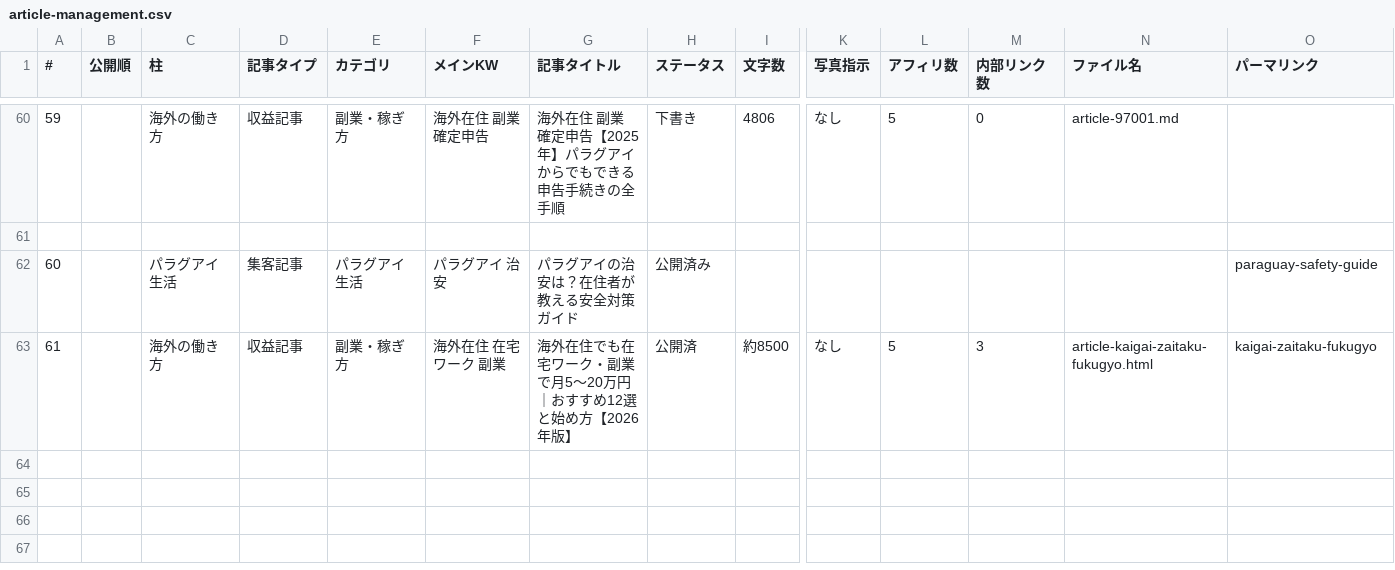
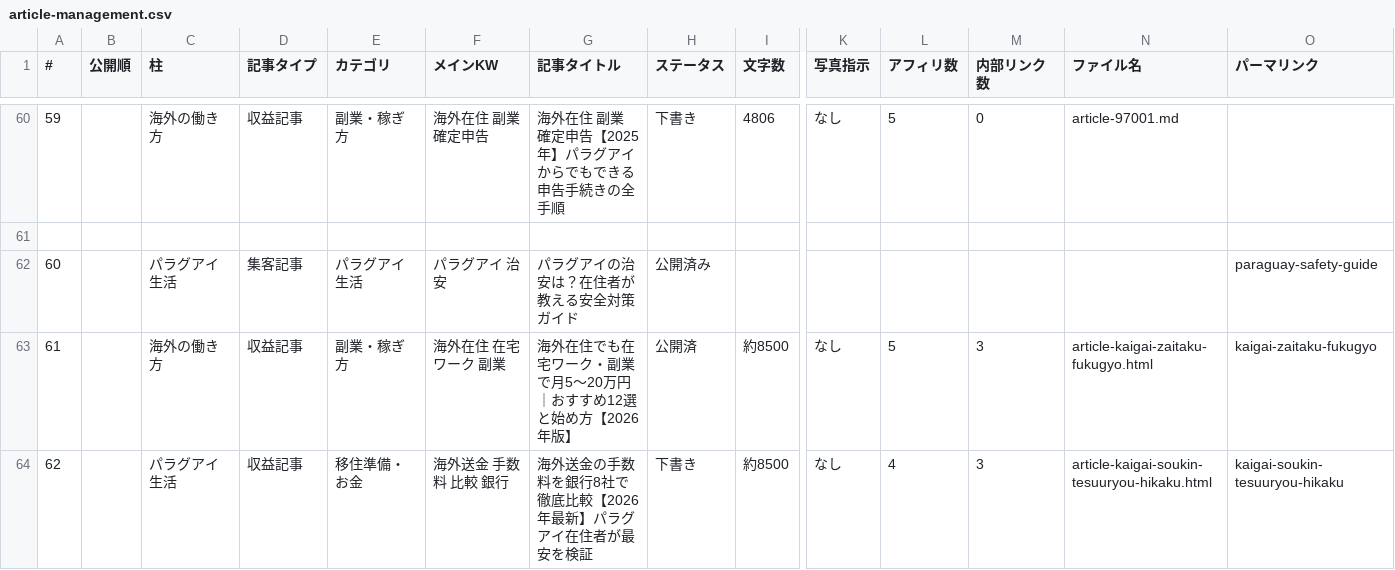
Before and after one commit to tmizuno27/claude-code, a CSV file: nambei-oyaji.com/outputs/article-management.csv, drawn as a sheet; only a part is shown, gaps mark what is left out; rows hold the shown columns only; the diff names each change by its address in the sheet, - before the commit and + after, or states it on an @@ line.

```diff
--- a/nambei-oyaji.com/outputs/article-management.csv
+++ b/nambei-oyaji.com/outputs/article-management.csv
+row 64: 62 |  | パラグアイ生活 | 収益記事 | 移住準備・お金 | 海外送金 手数料 比較 銀行 | 海外送金の手数料を銀行8社で徹底比較【2026年最新】パラグアイ在住者が最安を検証 | 下書き | 約8500 | なし | 4 | 3 | article-kaigai-soukin-tesuuryou-hikaku.html | kaigai-soukin-tesuuryou-hikaku
```
Also changed, not shown: 2 other files.
